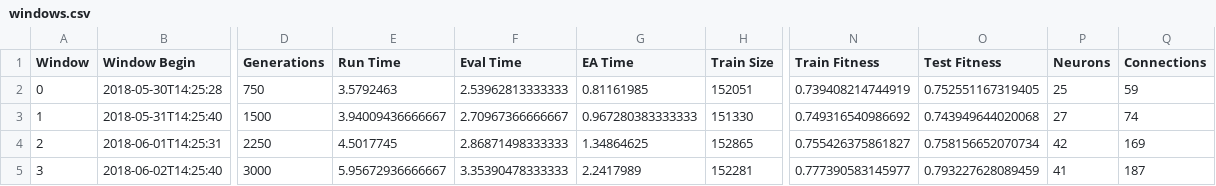
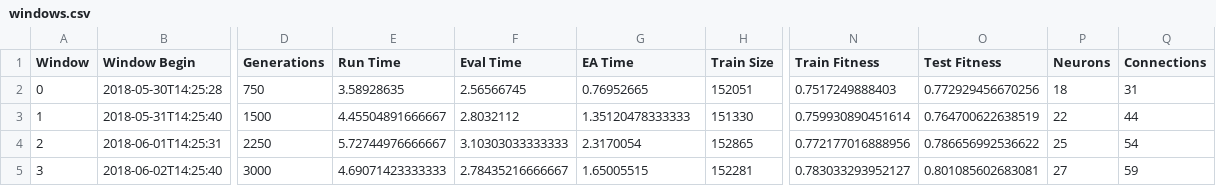
Before and after one commit to PPinto22/PROMOS, a CSV file: stats/2weeks_bloat_mut_con/windows.csv, drawn as a sheet; only a part is shown, gaps mark what is left out; the diff covers the shown part only; the diff names each change by its address in the sheet, - before the commit and + after, or states it on an @@ line.

Commit message:
Update stats

```diff
--- a/stats/2weeks_bloat_mut_con/windows.csv
+++ b/stats/2weeks_bloat_mut_con/windows.csv
-E2 (Run Time): 3.5792463
+E2 (Run Time): 3.58928635
-F2 (Eval Time): 2.53962813333333
+F2 (Eval Time): 2.56566745
-G2 (EA Time): 0.81161985
+G2 (EA Time): 0.76952665
-N2 (Train Fitness): 0.739408214744919
+N2 (Train Fitness): 0.7517249888403
-O2 (Test Fitness): 0.752551167319405
+O2 (Test Fitness): 0.772929456670256
-P2 (Neurons): 25
+P2 (Neurons): 18
-Q2 (Connections): 59
+Q2 (Connections): 31
-E3 (Run Time): 3.94009436666667
+E3 (Run Time): 4.45504891666667
-F3 (Eval Time): 2.70967366666667
+F3 (Eval Time): 2.8032112
-G3 (EA Time): 0.967280383333333
+G3 (EA Time): 1.35120478333333
-N3 (Train Fitness): 0.749316540986692
+N3 (Train Fitness): 0.759930890451614
-O3 (Test Fitness): 0.743949644020068
+O3 (Test Fitness): 0.764700622638519
-P3 (Neurons): 27
+P3 (Neurons): 22
-Q3 (Connections): 74
+Q3 (Connections): 44
-E4 (Run Time): 4.5017745
+E4 (Run Time): 5.72744976666667
-F4 (Eval Time): 2.86871498333333
+F4 (Eval Time): 3.10303033333333
-G4 (EA Time): 1.34864625
+G4 (EA Time): 2.3170054
-N4 (Train Fitness): 0.755426375861827
+N4 (Train Fitness): 0.772177016888956
-O4 (Test Fitness): 0.758156652070734
+O4 (Test Fitness): 0.786656992536622
-P4 (Neurons): 42
+P4 (Neurons): 25
-Q4 (Connections): 169
+Q4 (Connections): 54
-E5 (Run Time): 5.95672936666667
+E5 (Run Time): 4.69071423333333
-F5 (Eval Time): 3.35390478333333
+F5 (Eval Time): 2.78435216666667
-G5 (EA Time): 2.2417989
+G5 (EA Time): 1.65005515
-N5 (Train Fitness): 0.777390583145977
+N5 (Train Fitness): 0.783033293952127
-O5 (Test Fitness): 0.793227628089459
+O5 (Test Fitness): 0.801085602683081
-P5 (Neurons): 41
+P5 (Neurons): 27
-Q5 (Connections): 187
+Q5 (Connections): 59
```
Also changed, not shown: 42 edited cells elsewhere in this file, 13 other files.
